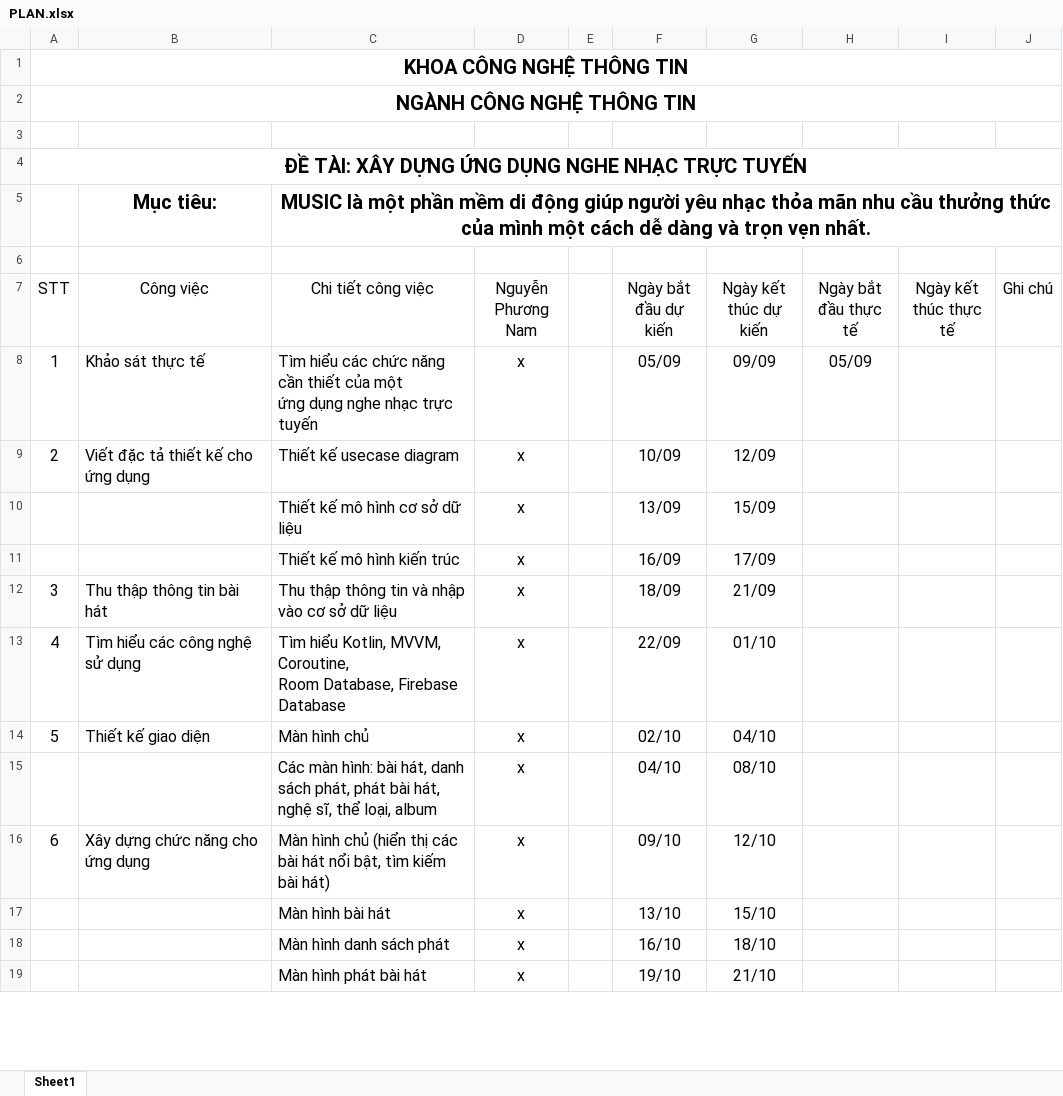
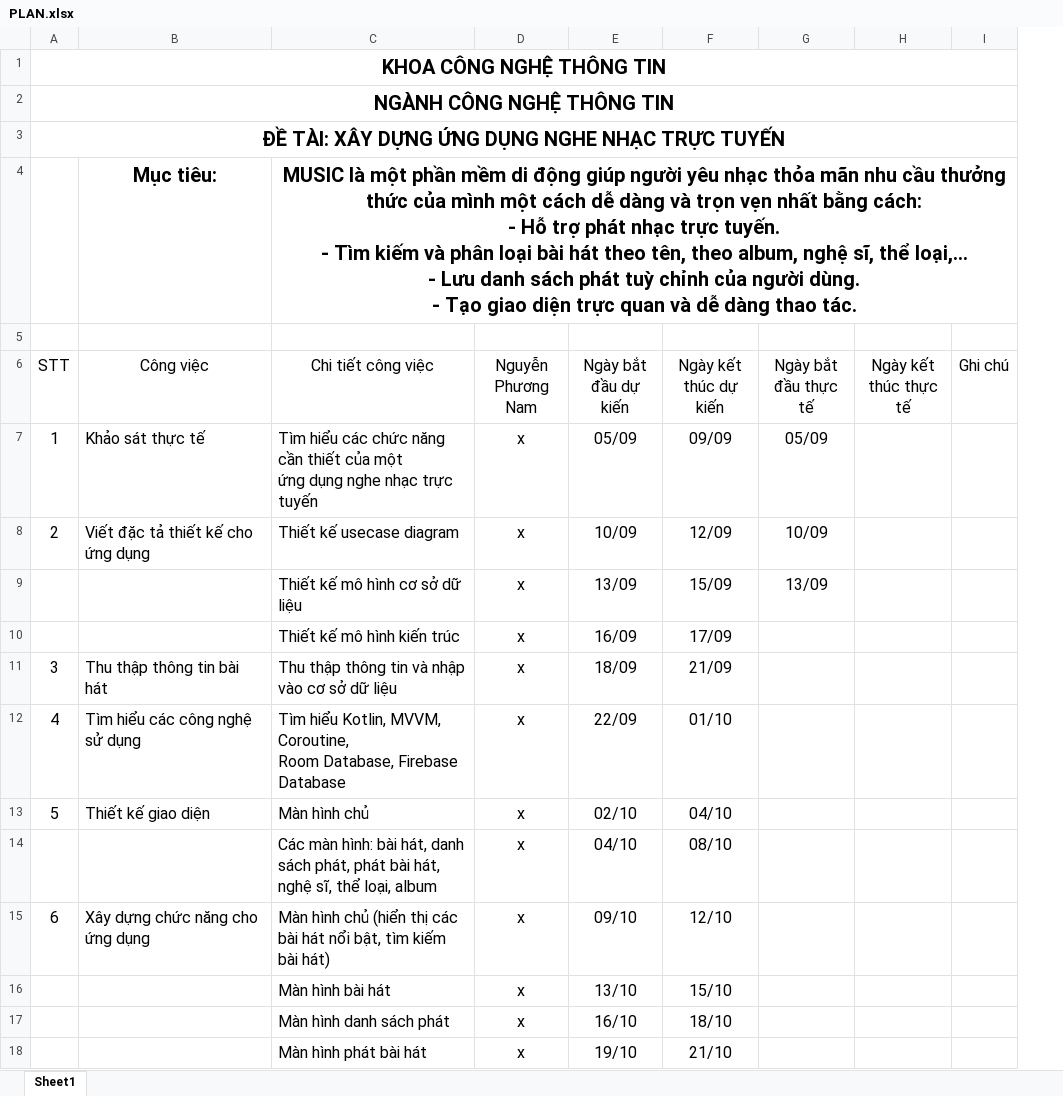
Before and after one commit to namcao502/MUSIC, an Excel workbook: app/src/main/java/com/example/music/PLAN.xlsx, sheet Sheet1, drawn as a sheet; only a part is shown; values as stored, in another font and other column widths than the file's, no borders; table styles not drawn; removed rows and columns are numbered as before the commit, all else as after; ↵ is a line break in a cell; the diff names each change by its address in the sheet, - before the commit and + after, or states it on an @@ line.

```diff
--- a/app/src/main/java/com/example/music/PLAN.xlsx (sheet Sheet1)
+++ b/app/src/main/java/com/example/music/PLAN.xlsx (sheet Sheet1)
-column E, empty
@@ column A (STT) renumbered in row 3 @@
+A3:I3 merged
-row 4: ĐỀ TÀI: XÂY DỰNG ỨNG DỤNG NGHE NHẠC TRỰC TUYẾN
-C4 (Chi tiết công việc): …trọn vẹn nhất.
+C4 (Chi tiết công việc): …trọn vẹn nhất bằng cách: ↵ - Hỗ trợ phát nhạc trực tuyến. ↵ - Tìm kiếm và phân loại bài hát theo tên, theo album, nghệ sĩ, thể loại,... ↵ - Lưu danh sách phát tuỳ chỉnh của người dùng. ↵ - Tạo giao diện trực quan và dễ dàng thao tác.
-G8 (Ngày bắt đầu thực tế): (empty)
+G8 (Ngày bắt đầu thực tế): 10/09
-G9 (Ngày bắt đầu thực tế): (empty)
+G9 (Ngày bắt đầu thực tế): 13/09
```
Also changed, not shown: 2 other files.
